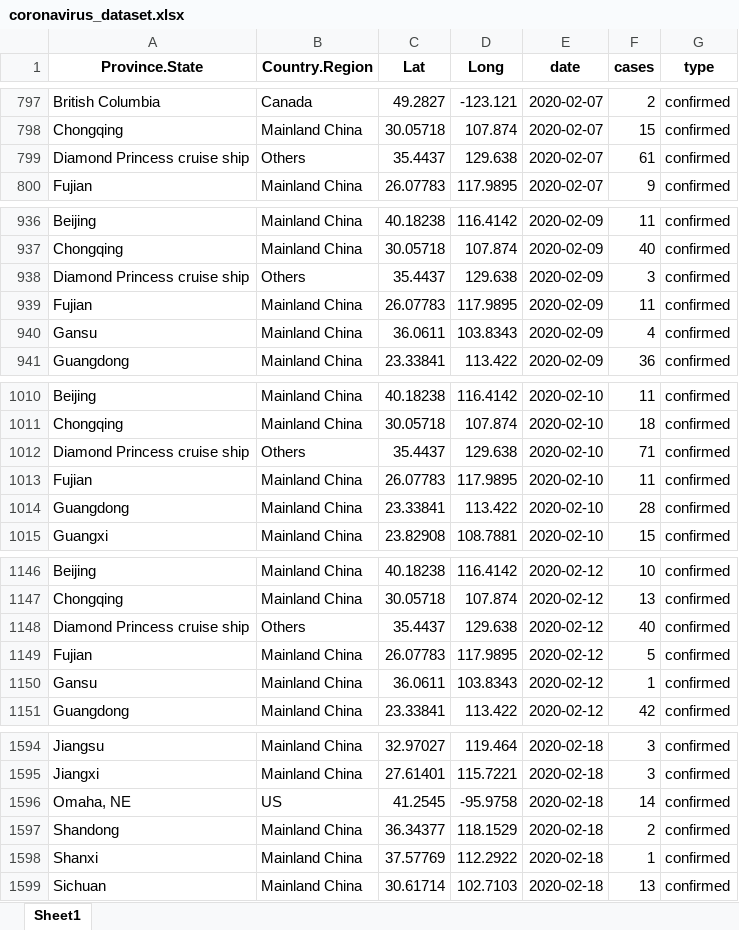
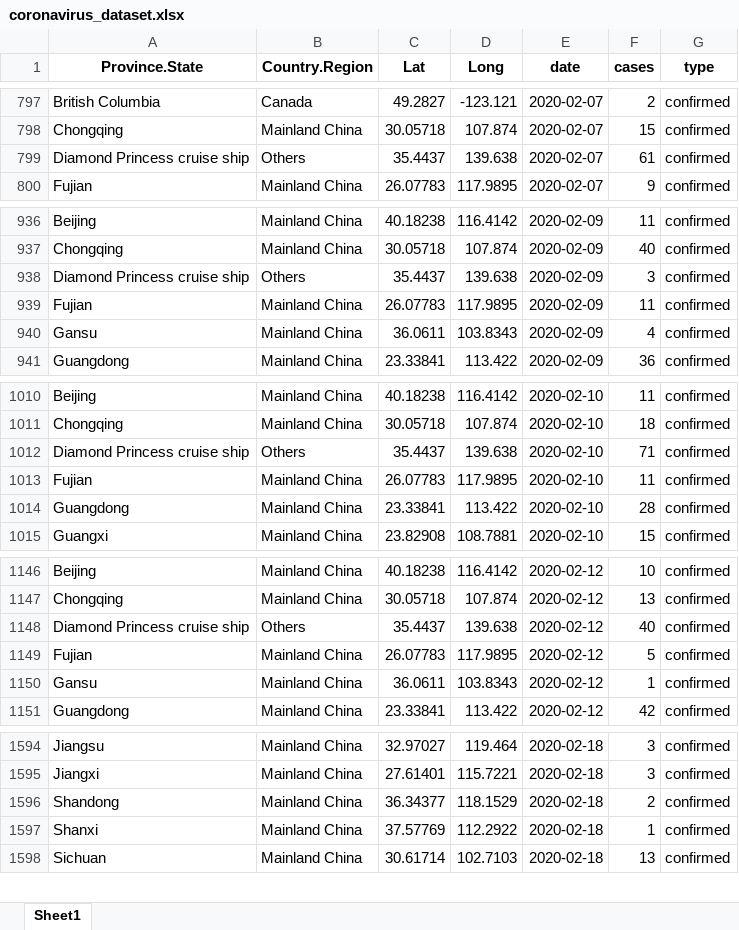
Before and after one commit to RamiKrispin/coronavirus-csv, an Excel workbook: coronavirus_dataset.xlsx, sheet Sheet1, drawn as a sheet; only a part is shown, gaps mark what is left out; values as stored, in another font and other column widths than the file's, no borders; removed rows and columns are numbered as before the commit, all else as after; the diff covers the shown part only; the diff names each change by its address in the sheet, - before the commit and + after, or states it on an @@ line.

```diff
--- a/coronavirus_dataset.xlsx (sheet Sheet1)
+++ b/coronavirus_dataset.xlsx (sheet Sheet1)
-D799 (Long): 129.638
+D799 (Long): 139.638
-D938 (Long): 129.638
+D938 (Long): 139.638
-D1012 (Long): 129.638
+D1012 (Long): 139.638
-D1148 (Long): 129.638
+D1148 (Long): 139.638
-row 1596: Omaha, NE | US | 41.2545 | -95.9758 | 2020-02-18 | 14 | confirmed
```
Also changed, not shown: 68 added rows and 5 edited cells elsewhere in this sheet, 1 other file.
